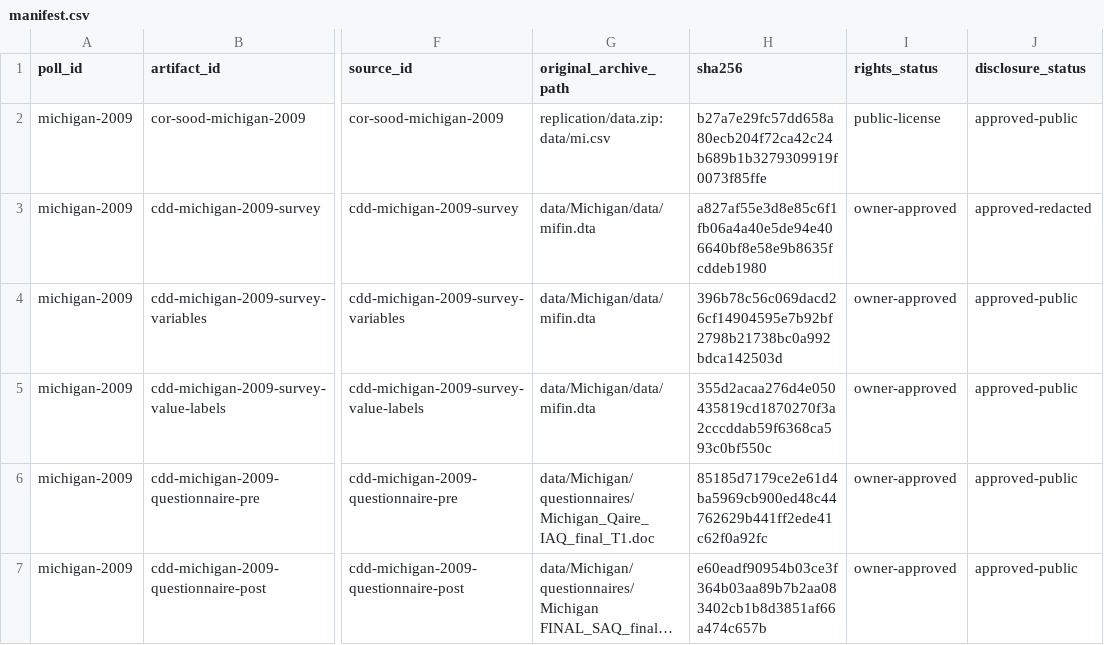
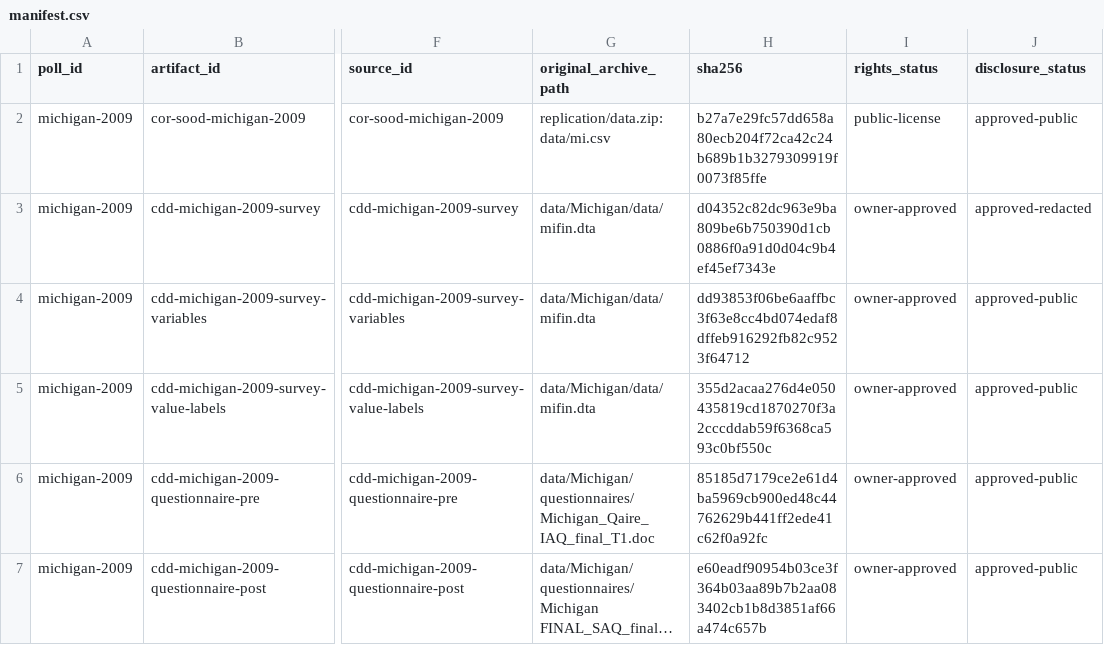
Before and after one commit to soodoku/dp-data, a CSV file: data/michigan-2009/manifest.csv, drawn as a sheet; only a part is shown, gaps mark what is left out; long unchanged cells end in …; the diff names each change by its address in the sheet, - before the commit and + after, or states it on an @@ line.

```diff
--- a/data/michigan-2009/manifest.csv
+++ b/data/michigan-2009/manifest.csv
-H3 (sha256): a827af55e3d8e85c6f1fb06a4a40e5de94e406640bf8e58e9b8635fcddeb1980
+H3 (sha256): d04352c82dc963e9ba809be6b750390d1cb0886f0a91d0d04c9b4ef45ef7343e
-H4 (sha256): 396b78c56c069dacd26cf14904595e7b92bf2798b21738bc0a992bdca142503d
+H4 (sha256): dd93853f06be6aaffbc3f63e8cc4bd074edaf8dffeb916292fb82c9523f64712
```
Also changed, not shown: data/michigan-2009/variables.csv, metadata/artifacts.csv, 14 other files.
